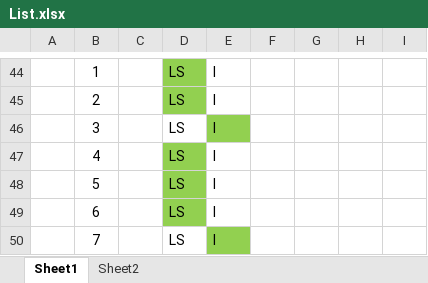
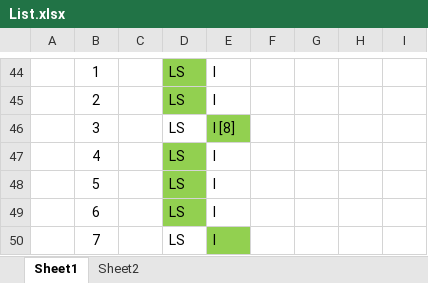
Before and after one commit to SherlockSwag/8-ball-pool-leaderboard, an Excel workbook: List.xlsx, sheet Sheet1, drawn as a sheet; only a part is shown, gaps mark what is left out; values as stored, in another font and other column widths than the file's, no borders; the diff covers the shown part only; the diff names each change by its address in the sheet, - before the commit and + after, or states it on an @@ line.

Commit message:
Fixed winrate bugs, refined aesthetics of table

```diff
--- a/List.xlsx (sheet Sheet1)
+++ b/List.xlsx (sheet Sheet1)
-E46: I
+E46: I [8]
```
Also changed, not shown: 29 added rows, 18 removed rows and 1 edited cell elsewhere in this sheet, sheet Sheet2, 10 other files.
